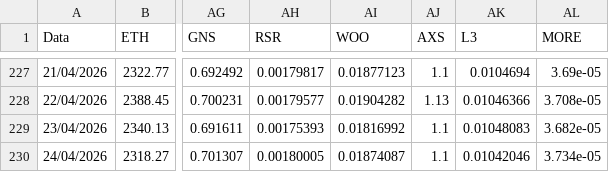
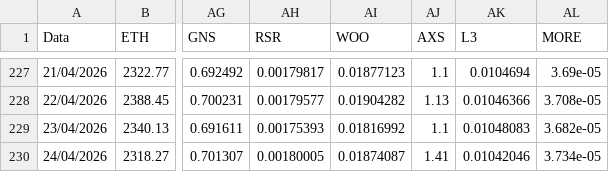
Before and after one commit to volmar86/crypto-prices, a CSV file: _Snapshots_WIDE.csv, drawn as a sheet; only a part is shown, gaps mark what is left out; the diff names each change by its address in the sheet, - before the commit and + after, or states it on an @@ line.

Commit message:
Updated axs value for 24/04/2026 entry
Corrected the date format for 24/04/2026 entry.

```diff
--- a/_Snapshots_WIDE.csv
+++ b/_Snapshots_WIDE.csv
-AJ230 (AXS): 1.1
+AJ230 (AXS): 1.41
```
